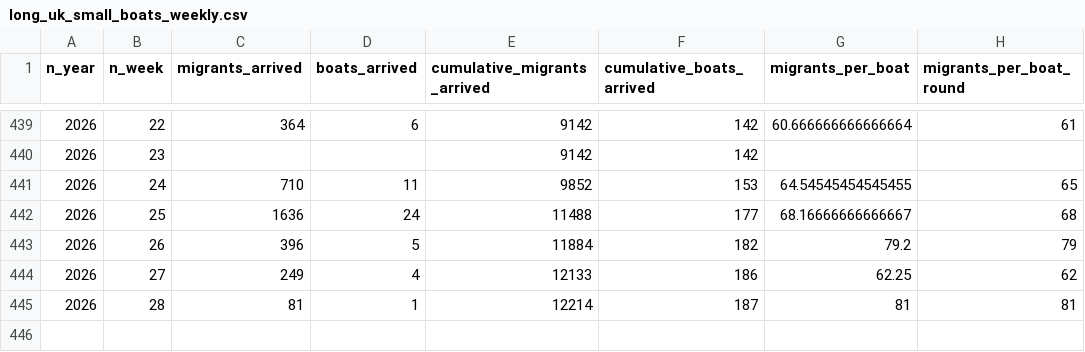
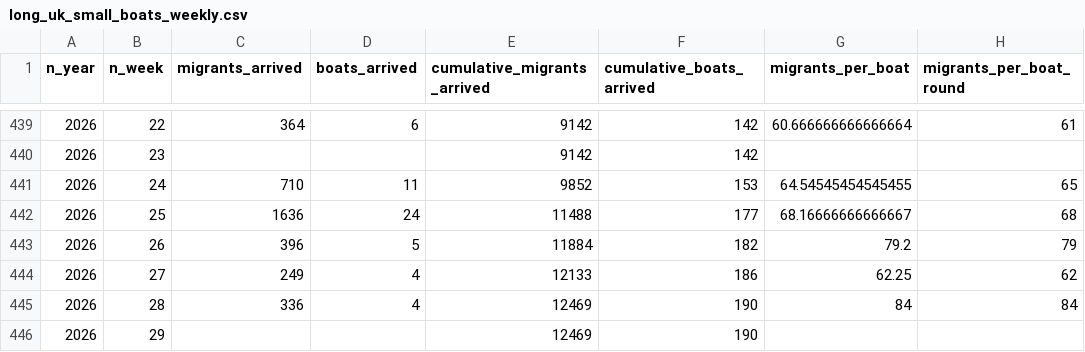
Before and after one commit to thenationalnews-datavis/uk_small_boats, a CSV file: output_data/long_uk_small_boats_weekly.csv, drawn as a sheet; only a part is shown, gaps mark what is left out.

```diff
--- a/output_data/long_uk_small_boats_weekly.csv
+++ b/output_data/long_uk_small_boats_weekly.csv
@@ -444,2 +444,3 @@ n_year,n_week,migrants_arrived,boats_arrived,cumulative_migrants_arrived,cumulat
 2026,27,249,4,12133,186,62.25,62
-2026,28,81,1,12214,187,81,81
+2026,28,336,4,12469,190,84,84
+2026,29,,,12469,190,,
```
Also changed, not shown: output_data/long_uk_small_boats_daily.csv, output_data/long_uk_small_boats_monthly.csv, 6 other files.
